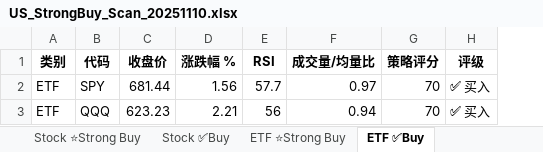
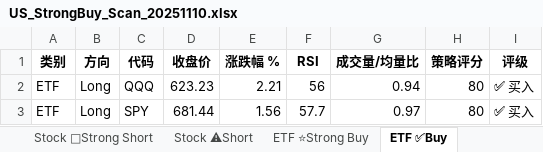
Before and after one commit to fjing1/stock_trade_system, an Excel workbook: US_StrongBuy_Scan_20251110.xlsx, sheet ETF ✅Buy, drawn as a sheet; values as stored, in another font and other column widths than the file's, no borders; removed rows and columns are numbered as before the commit, all else as after; the diff names each change by its address in the sheet, - before the commit and + after, or states it on an @@ line.

Commit message:
add shorting, more etf list

```diff
--- a/US_StrongBuy_Scan_20251110.xlsx (sheet ETF ✅Buy)
+++ b/US_StrongBuy_Scan_20251110.xlsx (sheet ETF ✅Buy)
+sheet tab: Stock 🔻Strong Short
+sheet tab: Stock ⚠Short
+column B (方向), row 2: Long
-row 2: ETF | SPY | 681.44 | 1.56 | 57.7 | 0.97 | 70 | ✅ 买入
-H2 (策略评分): 70
+H2 (策略评分): 80
+row 3: ETF | Long | SPY | 681.44 | 1.56 | 57.7 | 0.97 | 80 | ✅ 买入
```
Also changed, not shown: sheet Stock ✅Buy, sheet Stock ⭐Strong Buy, sheet ETF Overview, sheet Industry Summary, sheet ETF ⭐Strong Buy, other sheet tabs, 3 other files.
